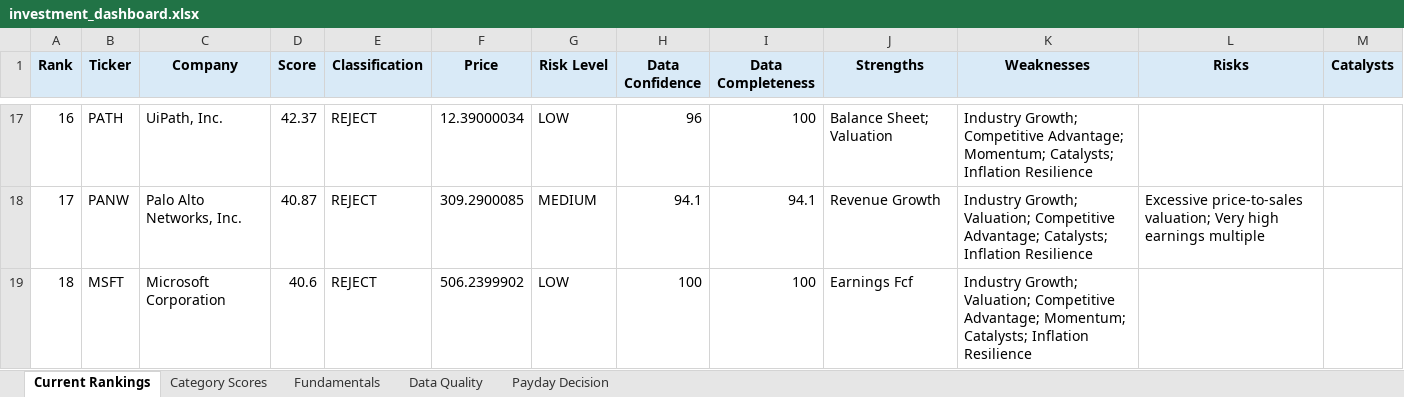
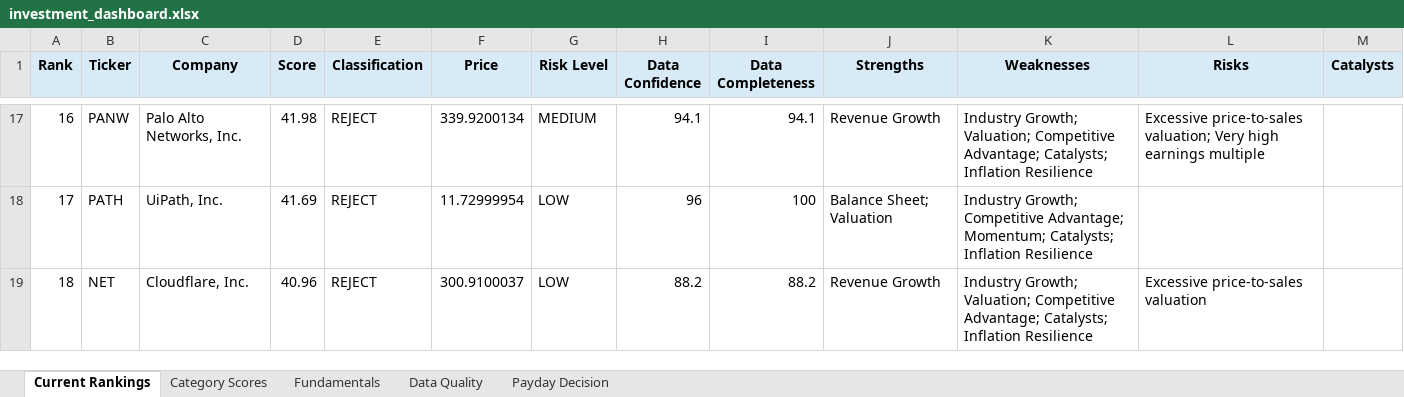
Before and after one commit to Grzesiak33/Version-2-Stock-Investment-Model, an Excel workbook: reports/investment_dashboard.xlsx, sheet Current Rankings, drawn as a sheet; only a part is shown, gaps mark what is left out; values as stored, in another font and other column widths than the file's, no borders; conditional formats not drawn; the diff covers the shown part only; the diff names each change by its address in the sheet, - before the commit and + after, or states it on an @@ line.

```diff
--- a/reports/investment_dashboard.xlsx (sheet Current Rankings)
+++ b/reports/investment_dashboard.xlsx (sheet Current Rankings)
-B17 (Ticker): PATH
+B17 (Ticker): PANW
-C17 (Company): UiPath, Inc.
+C17 (Company): Palo Alto Networks, Inc.
-D17 (Score): 42.37
+D17 (Score): 41.98
-F17 (Price): 12.39000034
+F17 (Price): 339.9200134
-G17 (Risk Level): LOW
+G17 (Risk Level): MEDIUM
-H17 (Data Confidence): 96
+H17 (Data Confidence): 94.1
-I17 (Data Completeness): 100
+I17 (Data Completeness): 94.1
-J17 (Strengths): Balance Sheet; Valuation
+J17 (Strengths): Revenue Growth
-K17 (Weaknesses): Industry Growth; Competitive Advantage; Momentum; Catalysts; Inflation…
+K17 (Weaknesses): Industry Growth; Valuation; Competitive Advantage; Catalysts; Inflation…
-L17 (Risks): (empty)
+L17 (Risks): Excessive price-to-sales valuation; Very high earnings multiple
-B18 (Ticker): PANW
+B18 (Ticker): PATH
-C18 (Company): Palo Alto Networks, Inc.
+C18 (Company): UiPath, Inc.
-D18 (Score): 40.87
+D18 (Score): 41.69
-F18 (Price): 309.2900085
+F18 (Price): 11.72999954
-G18 (Risk Level): MEDIUM
+G18 (Risk Level): LOW
-H18 (Data Confidence): 94.1
+H18 (Data Confidence): 96
-I18 (Data Completeness): 94.1
+I18 (Data Completeness): 100
-J18 (Strengths): Revenue Growth
+J18 (Strengths): Balance Sheet; Valuation
-K18 (Weaknesses): Industry Growth; Valuation; Competitive Advantage; Catalysts; Inflation…
+K18 (Weaknesses): Industry Growth; Competitive Advantage; Momentum; Catalysts; Inflation…
-L18 (Risks): Excessive price-to-sales valuation; Very high earnings multiple
+L18 (Risks): (empty)
-B19 (Ticker): MSFT
+B19 (Ticker): NET
-C19 (Company): Microsoft Corporation
+C19 (Company): Cloudflare, Inc.
-D19 (Score): 40.6
+D19 (Score): 40.96
-F19 (Price): 506.2399902
+F19 (Price): 300.9100037
-H19 (Data Confidence): 100
+H19 (Data Confidence): 88.2
-I19 (Data Completeness): 100
+I19 (Data Completeness): 88.2
-J19 (Strengths): Earnings Fcf
+J19 (Strengths): Revenue Growth
-K19 (Weaknesses): …Competitive Advantage; Momentum; Catalysts; Inflation…
+K19 (Weaknesses): …Competitive Advantage; Catalysts; Inflation…
-L19 (Risks): (empty)
+L19 (Risks): Excessive price-to-sales valuation
```
Also changed, not shown: 81 edited cells elsewhere in this sheet, sheet Fundamentals, sheet Category Scores, sheet Data Quality, sheet Payday Decision, 32 other files.
